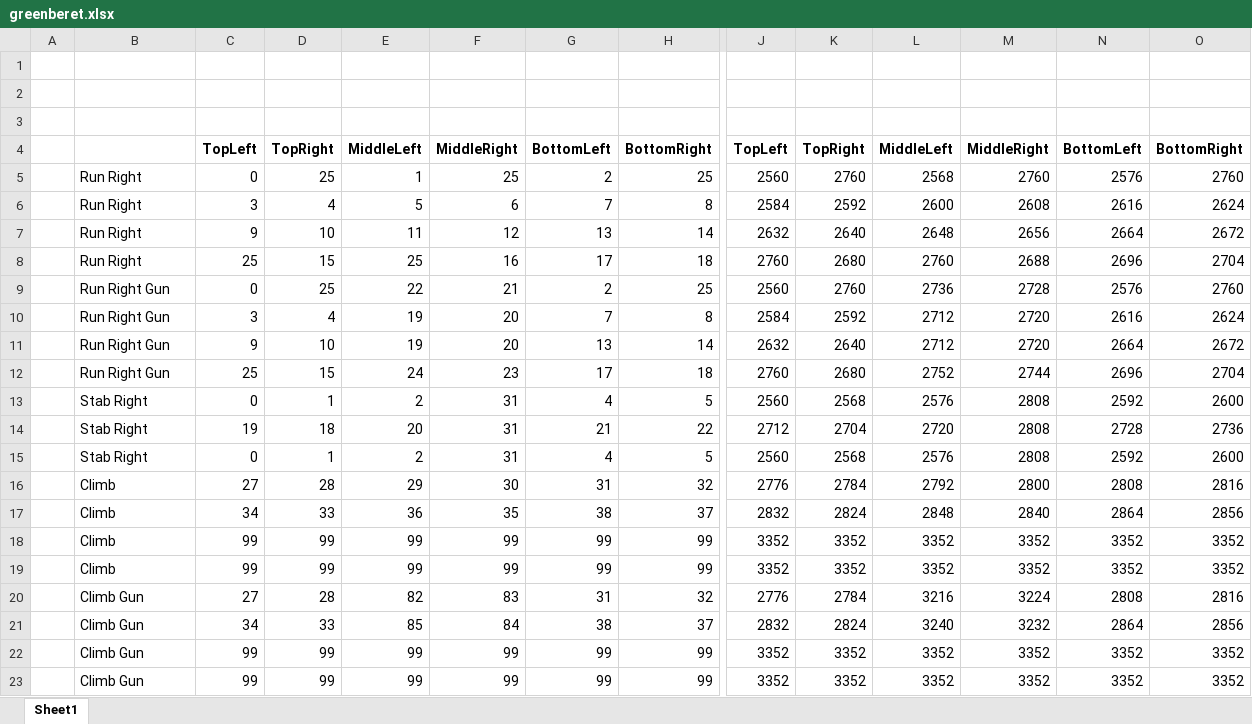
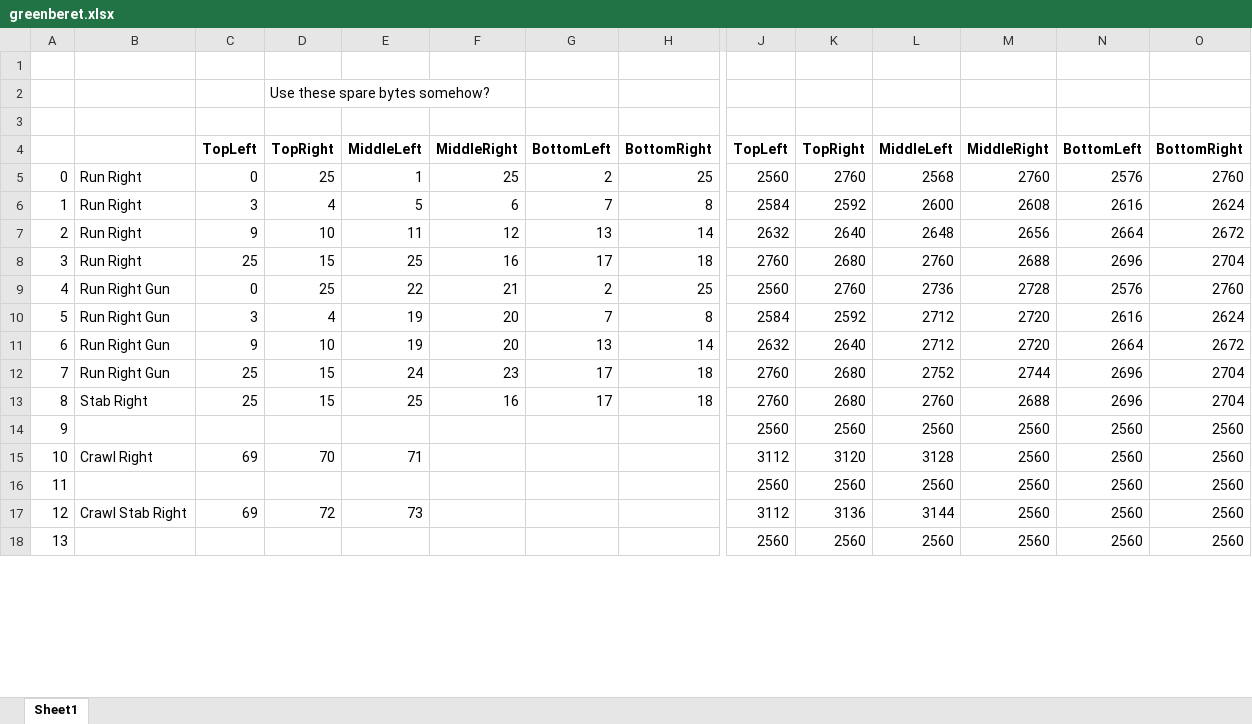
Before and after one commit to 1888games/GreenBeretC16, an Excel workbook: Assets/greenberet.xlsx, sheet Sheet1, drawn as a sheet; only a part is shown, gaps mark what is left out; values as stored, in another font and other column widths than the file's, no borders; removed rows and columns are numbered as before the commit, all else as after; rows hold the shown columns only; the diff covers the shown part only; the diff names each change by its address in the sheet, - before the commit and + after, or states it on an @@ line.

```diff
--- a/Assets/greenberet.xlsx (sheet Sheet1)
+++ b/Assets/greenberet.xlsx (sheet Sheet1)
-D2: (empty)
+D2: Use these spare bytes somehow?
-A5: (empty)
+A5: 0
-A6: (empty)
+A6: 1
-A7: (empty)
+A7: 2
-A8: (empty)
+A8: 3
-A9: (empty)
+A9: 4
-A10: (empty)
+A10: 5
-A11: (empty)
+A11: 6
-A12: (empty)
+A12: 7
-row 13:  | Stab Right | 0 | 1 | 2 | 31 | 4 | 5 | 2560 | 2568 | 2576 | 2808 | 2592 | 2600
-row 14:  | Stab Right | 19 | 18 | 20 | 31 | 21 | 22 | 2712 | 2704 | 2720 | 2808 | 2728 | 2736
-row 15:  | Stab Right | 0 | 1 | 2 | 31 | 4 | 5 | 2560 | 2568 | 2576 | 2808 | 2592 | 2600
-row 16:  | Climb | 27 | 28 | 29 | 30 | 31 | 32 | 2776 | 2784 | 2792 | 2800 | 2808 | 2816
-row 17:  | Climb | 34 | 33 | 36 | 35 | 38 | 37 | 2832 | 2824 | 2848 | 2840 | 2864 | 2856
-row 18:  | Climb | 99 | 99 | 99 | 99 | 99 | 99 | 3352 | 3352 | 3352 | 3352 | 3352 | 3352
-row 19:  | Climb | 99 | 99 | 99 | 99 | 99 | 99 | 3352 | 3352 | 3352 | 3352 | 3352 | 3352
-row 20:  | Climb Gun | 27 | 28 | 82 | 83 | 31 | 32 | 2776 | 2784 | 3216 | 3224 | 2808 | 2816
-row 21:  | Climb Gun | 34 | 33 | 85 | 84 | 38 | 37 | 2832 | 2824 | 3240 | 3232 | 2864 | 2856
-row 22:  | Climb Gun | 99 | 99 | 99 | 99 | 99 | 99 | 3352 | 3352 | 3352 | 3352 | 3352 | 3352
-row 23:  | Climb Gun | 99 | 99 | 99 | 99 | 99 | 99 | 3352 | 3352 | 3352 | 3352 | 3352 | 3352
+row 13: 8 | Stab Right | 25 | 15 | 25 | 16 | 17 | 18 | 2760 | 2680 | 2760 | 2688 | 2696 | 2704
+row 14: 9 |  |  |  |  |  |  |  | 2560 | 2560 | 2560 | 2560 | 2560 | 2560
+row 15: 10 | Crawl Right | 69 | 70 | 71 |  |  |  | 3112 | 3120 | 3128 | 2560 | 2560 | 2560
+row 16: 11 |  |  |  |  |  |  |  | 2560 | 2560 | 2560 | 2560 | 2560 | 2560
+row 17: 12 | Crawl Stab Right | 69 | 72 | 73 |  |  |  | 3112 | 3136 | 3144 | 2560 | 2560 | 2560
+row 18: 13 |  |  |  |  |  |  |  | 2560 | 2560 | 2560 | 2560 | 2560 | 2560
```
Also changed, not shown: 21 added rows, 5 removed rows and 132 edited cells elsewhere in this sheet, formulas that keep their value, 16 other files.
